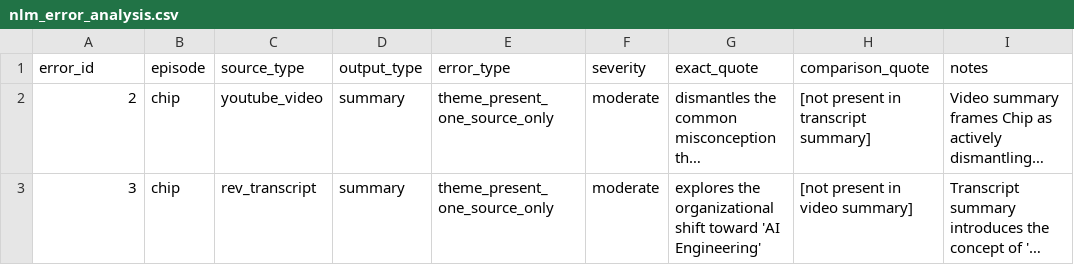
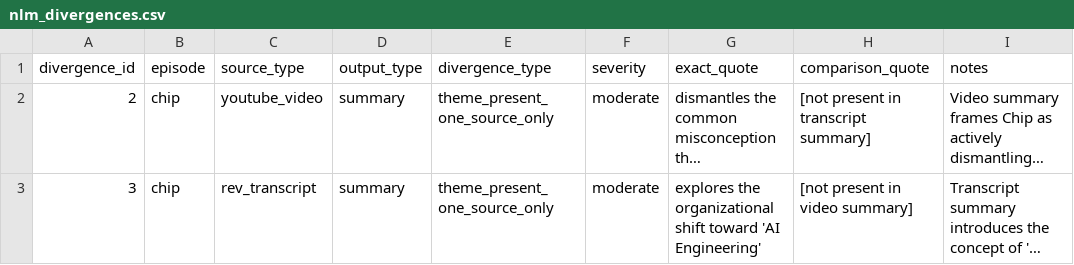
Before and after one commit to ldwttprat/evals-squared-experiment, a CSV file: data/nlm_divergences.csv (was data/nlm_error_analysis.csv), drawn as a sheet; only a part is shown; long unchanged cells end in …; the diff names each change by its address in the sheet, - before the commit and + after, or states it on an @@ line.

Commit message:
Sync terminology: divergence_id/divergence_type throughout; rename nlm_error_analysis.csv to nlm_divergences.csv; document 193 vs 290 explicitly in SCHEMA, README, EXPERIMENT

```diff
--- a/data/nlm_error_analysis.csv
+++ b/data/nlm_divergences.csv
-A1: error_id
+A1: divergence_id
-E1: error_type
+E1: divergence_type
```
Also changed, not shown: data/transcription_divergences.csv, 3 other files.
